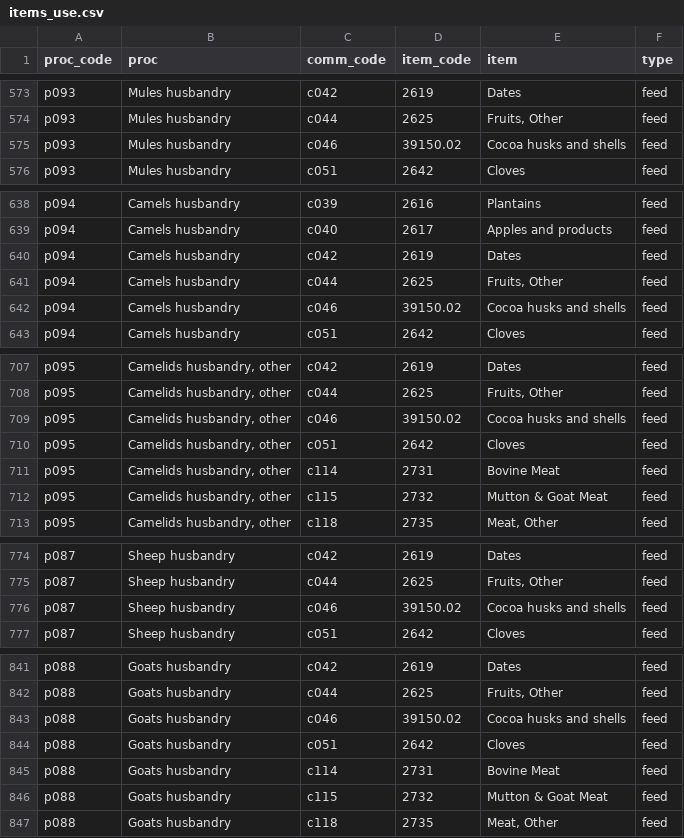
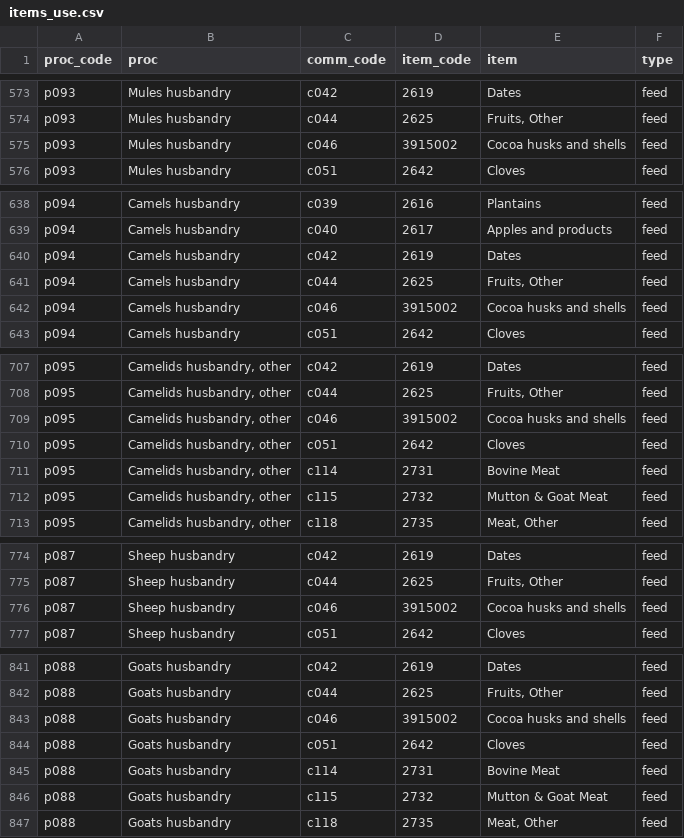
Before and after one commit to ElishaJW/fabio_stimulants, a CSV file: inst/items_use.csv, drawn as a sheet; only a part is shown, gaps mark what is left out; the diff covers the shown part only.

```diff
--- a/inst/items_use.csv
+++ b/inst/items_use.csv
@@ -574,3 +574,3 @@ p093,Mules husbandry,c042,2619,Dates,feed
 p093,Mules husbandry,c044,2625,"Fruits, Other",feed
-p093,Mules husbandry,c046,39150.02,Cocoa husks and shells,feed
+p093,Mules husbandry,c046,3915002,Cocoa husks and shells,feed
 p093,Mules husbandry,c051,2642,Cloves,feed
@@ -641,3 +641,3 @@ p094,Camels husbandry,c042,2619,Dates,feed
 p094,Camels husbandry,c044,2625,"Fruits, Other",feed
-p094,Camels husbandry,c046,39150.02,Cocoa husks and shells,feed
+p094,Camels husbandry,c046,3915002,Cocoa husks and shells,feed
 p094,Camels husbandry,c051,2642,Cloves,feed
@@ -708,3 +708,3 @@ p095,"Camelids husbandry, other",c042,2619,Dates,feed
 p095,"Camelids husbandry, other",c044,2625,"Fruits, Other",feed
-p095,"Camelids husbandry, other",c046,39150.02,Cocoa husks and shells,feed
+p095,"Camelids husbandry, other",c046,3915002,Cocoa husks and shells,feed
 p095,"Camelids husbandry, other",c051,2642,Cloves,feed
@@ -775,3 +775,3 @@ p087,Sheep husbandry,c042,2619,Dates,feed
 p087,Sheep husbandry,c044,2625,"Fruits, Other",feed
-p087,Sheep husbandry,c046,39150.02,Cocoa husks and shells,feed
+p087,Sheep husbandry,c046,3915002,Cocoa husks and shells,feed
 p087,Sheep husbandry,c051,2642,Cloves,feed
@@ -842,3 +842,3 @@ p088,Goats husbandry,c042,2619,Dates,feed
 p088,Goats husbandry,c044,2625,"Fruits, Other",feed
-p088,Goats husbandry,c046,39150.02,Cocoa husks and shells,feed
+p088,Goats husbandry,c046,3915002,Cocoa husks and shells,feed
 p088,Goats husbandry,c051,2642,Cloves,feed
```
Also changed, not shown: 15 edited cells elsewhere in this file, inst/items_conc.csv, inst/items_full.csv, 2 other files.
